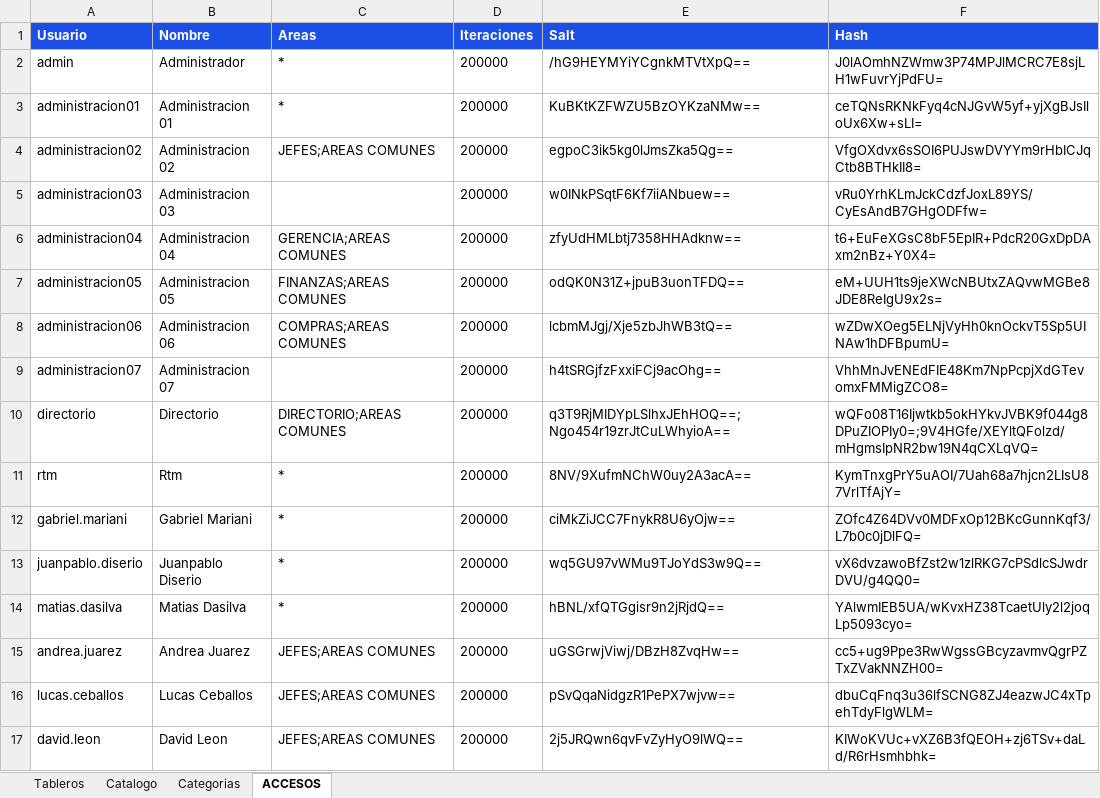
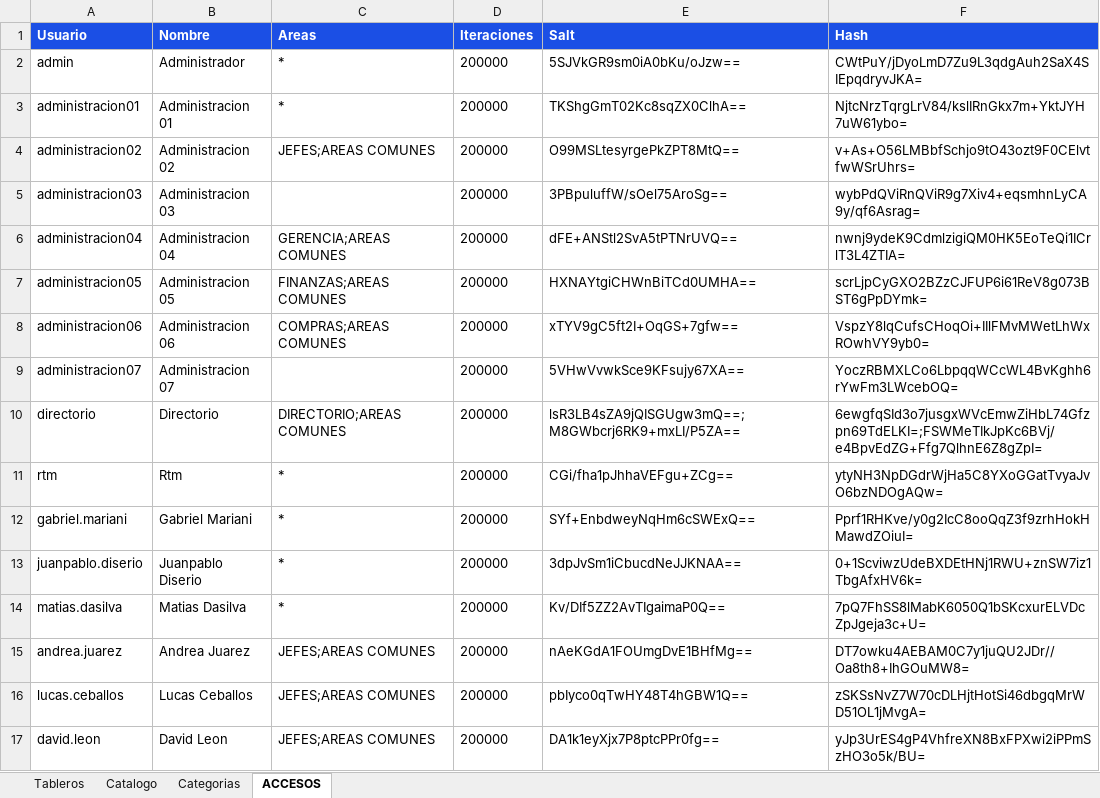
Before and after one commit to planeamientocomercialhergo-cyber/tableros-powerbi, an Excel workbook: LINKS POWER BI.xlsx, sheet ACCESOS, drawn as a sheet; only a part is shown; values as stored, in another font and other column widths than the file's, no borders; the diff covers the shown part only; the diff names each change by its address in the sheet, - before the commit and + after, or states it on an @@ line.

```diff
--- a/LINKS POWER BI.xlsx (sheet ACCESOS)
+++ b/LINKS POWER BI.xlsx (sheet ACCESOS)
-E2 (Salt): /hG9HEYMYiYCgnkMTVtXpQ==
+E2 (Salt): 5SJVkGR9sm0iA0bKu/oJzw==
-F2 (Hash): J0lAOmhNZWmw3P74MPJlMCRC7E8sjLH1wFuvrYjPdFU=
+F2 (Hash): CWtPuY/jDyoLmD7Zu9L3qdgAuh2SaX4SIEpqdryvJKA=
-E3 (Salt): KuBKtKZFWZU5BzOYKzaNMw==
+E3 (Salt): TKShgGmT02Kc8sqZX0ClhA==
-F3 (Hash): ceTQNsRKNkFyq4cNJGvW5yf+yjXgBJsIloUx6Xw+sLI=
+F3 (Hash): NjtcNrzTqrgLrV84/kslIRnGkx7m+YktJYH7uW61ybo=
-E4 (Salt): egpoC3ik5kg0lJmsZka5Qg==
+E4 (Salt): O99MSLtesyrgePkZPT8MtQ==
-F4 (Hash): VfgOXdvx6sSOI6PUJswDVYYm9rHbICJqCtb8BTHkII8=
+F4 (Hash): v+As+O56LMBbfSchjo9tO43ozt9F0CElvtfwWSrUhrs=
-E5 (Salt): w0INkPSqtF6Kf7iiANbuew==
+E5 (Salt): 3PBpuluffW/sOel75AroSg==
-F5 (Hash): vRu0YrhKLmJckCdzfJoxL89YS/CyEsAndB7GHgODFfw=
+F5 (Hash): wybPdQViRnQViR9g7Xiv4+eqsmhnLyCA9y/qf6Asrag=
-E6 (Salt): zfyUdHMLbtj7358HHAdknw==
+E6 (Salt): dFE+ANStl2SvA5tPTNrUVQ==
-F6 (Hash): t6+EuFeXGsC8bF5EpIR+PdcR20GxDpDAxm2nBz+Y0X4=
+F6 (Hash): nwnj9ydeK9CdmlzigiQM0HK5EoTeQi1ICrlT3L4ZTIA=
-E7 (Salt): odQK0N31Z+jpuB3uonTFDQ==
+E7 (Salt): HXNAYtgiCHWnBiTCd0UMHA==
-F7 (Hash): eM+UUH1ts9jeXWcNBUtxZAQvwMGBe8JDE8ReIgU9x2s=
+F7 (Hash): scrLjpCyGXO2BZzCJFUP6i61ReV8g073BST6gPpDYmk=
-E8 (Salt): lcbmMJgj/Xje5zbJhWB3tQ==
+E8 (Salt): xTYV9gC5ft2I+OqGS+7gfw==
-F8 (Hash): wZDwXOeg5ELNjVyHh0knOckvT5Sp5UINAw1hDFBpumU=
+F8 (Hash): VspzY8lqCufsCHoqOi+IIlFMvMWetLhWxROwhVY9yb0=
-E9 (Salt): h4tSRGjfzFxxiFCj9acOhg==
+E9 (Salt): 5VHwVvwkSce9KFsujy67XA==
-F9 (Hash): VhhMnJvENEdFIE48Km7NpPcpjXdGTevomxFMMigZCO8=
+F9 (Hash): YoczRBMXLCo6LbpqqWCcWL4BvKghh6rYwFm3LWcebOQ=
-E10 (Salt): q3T9RjMIDYpLSlhxJEhHOQ==;Ngo454r19zrJtCuLWhyioA==
+E10 (Salt): lsR3LB4sZA9jQISGUgw3mQ==;M8GWbcrj6RK9+mxLI/P5ZA==
-F10 (Hash): wQFo08T16Ijwtkb5okHYkvJVBK9f044g8DPuZIOPIy0=;9V4HGfe/XEYltQFolzd/mHgmsIpNR2bw19N4qCXLqVQ=
+F10 (Hash): 6ewgfqSId3o7jusgxWVcEmwZiHbL74Gfzpn69TdELKI=;FSWMeTIkJpKc6BVj/e4BpvEdZG+Ffg7QlhnE6Z8gZpI=
-E11 (Salt): 8NV/9XufmNChW0uy2A3acA==
+E11 (Salt): CGi/fha1pJhhaVEFgu+ZCg==
-F11 (Hash): KymTnxgPrY5uAOI/7Uah68a7hjcn2LIsU87VrlTfAjY=
+F11 (Hash): ytyNH3NpDGdrWjHa5C8YXoGGatTvyaJvO6bzNDOgAQw=
-E12 (Salt): ciMkZiJCC7FnykR8U6yOjw==
+E12 (Salt): SYf+EnbdweyNqHm6cSWExQ==
-F12 (Hash): ZOfc4Z64DVv0MDFxOp12BKcGunnKqf3/L7b0c0jDlFQ=
+F12 (Hash): Pprf1RHKve/y0g2IcC8ooQqZ3f9zrhHokHMawdZOiuI=
-E13 (Salt): wq5GU97vWMu9TJoYdS3w9Q==
+E13 (Salt): 3dpJvSm1iCbucdNeJJKNAA==
-F13 (Hash): vX6dvzawoBfZst2w1zlRKG7cPSdlcSJwdrDVU/g4QQ0=
+F13 (Hash): 0+1ScviwzUdeBXDEtHNj1RWU+znSW7iz1TbgAfxHV6k=
-E14 (Salt): hBNL/xfQTGgisr9n2jRjdQ==
+E14 (Salt): Kv/DIf5ZZ2AvTIgaimaP0Q==
-F14 (Hash): YAlwmIEB5UA/wKvxHZ38TcaetUly2l2joqLp5093cyo=
+F14 (Hash): 7pQ7FhSS8lMabK6050Q1bSKcxurELVDcZpJgeja3c+U=
-E15 (Salt): uGSGrwjViwj/DBzH8ZvqHw==
+E15 (Salt): nAeKGdA1FOUmgDvE1BHfMg==
-F15 (Hash): cc5+ug9Ppe3RwWgssGBcyzavmvQgrPZTxZVakNNZH00=
+F15 (Hash): DT7owku4AEBAM0C7y1juQU2JDr//Oa8th8+IhGOuMW8=
-E16 (Salt): pSvQqaNidgzR1PePX7wjvw==
+E16 (Salt): pbIyco0qTwHY48T4hGBW1Q==
-F16 (Hash): dbuCqFnq3u36lfSCNG8ZJ4eazwJC4xTpehTdyFlgWLM=
+F16 (Hash): zSKSsNvZ7W70cDLHjtHotSi46dbgqMrWD51OL1jMvgA=
-E17 (Salt): 2j5JRQwn6qvFvZyHyO9lWQ==
+E17 (Salt): DA1k1eyXjx7P8ptcPPr0fg==
-F17 (Hash): KIWoKVUc+vXZ6B3fQEOH+zj6TSv+daLd/R6rHsmhbhk=
+F17 (Hash): yJp3UrES4gP4VhfreXN8BxFPXwi2iPPmSzHO3o5k/BU=
```
Also changed, not shown: 42 edited cells elsewhere in this sheet, sheet Tableros, sheet Catalogo.
